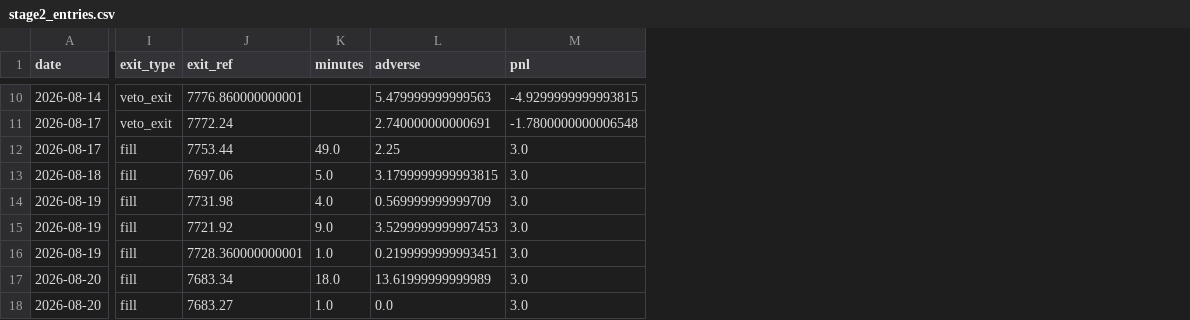
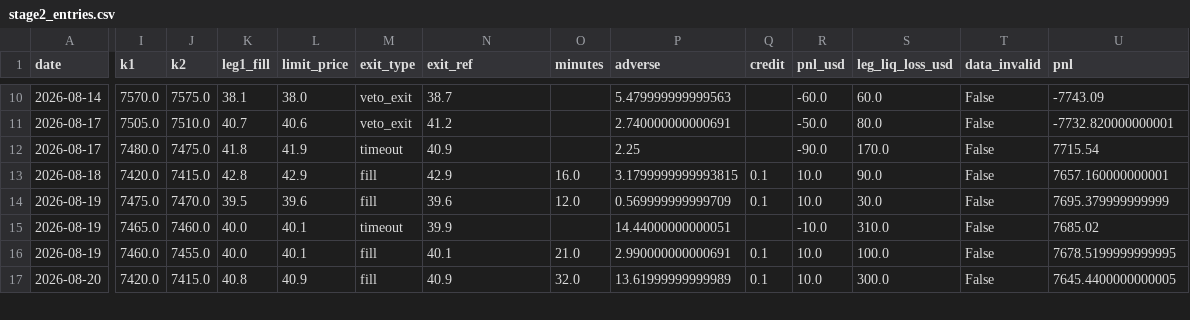
Before and after one commit to dgrissen2/delta_bomb, a CSV file: docs/replay/hiro/scorecard_rehearsal/stage2_entries.csv, drawn as a sheet; only a part is shown, gaps mark what is left out; removed rows and columns are numbered as before the commit, all else as after; rows hold the shown columns only; the diff covers the shown part only; the diff names each change by its address in the sheet, - before the commit and + after, or states it on an @@ line.

```diff
--- a/docs/replay/hiro/scorecard_rehearsal/stage2_entries.csv
+++ b/docs/replay/hiro/scorecard_rehearsal/stage2_entries.csv
+column I (k1), rows 10-17: 7570.0 | 7505.0 | 7480.0 | 7420.0 | 7475.0 | 7465.0 | 7460.0 | 7420.0
+column J (k2), rows 10-17: 7575.0 | 7510.0 | 7475.0 | 7415.0 | 7470.0 | 7460.0 | 7455.0 | 7415.0
+column K (leg1_fill), rows 10-17: 38.1 | 40.7 | 41.8 | 42.8 | 39.5 | 40.0 | 40.0 | 40.8
+column L (limit_price), rows 10-17: 38.0 | 40.6 | 41.9 | 42.9 | 39.6 | 40.1 | 40.1 | 40.9
+column Q (credit), rows 13-17: 0.1 | 0.1 |  | 0.1 | 0.1
+column R (pnl_usd), rows 10-17: -60.0 | -50.0 | -90.0 | 10.0 | 10.0 | -10.0 | 10.0 | 10.0
+column S (leg_liq_loss_usd), rows 10-17: 60.0 | 80.0 | 170.0 | 90.0 | 30.0 | 310.0 | 100.0 | 300.0
+column T (data_invalid), rows 10-17: all False
-N10 (exit_ref): 7776.860000000001
+N10 (exit_ref): 38.7
-U10 (pnl): -4.9299999999993815
+U10 (pnl): -7743.09
-N11 (exit_ref): 7772.24
+N11 (exit_ref): 41.2
-U11 (pnl): -1.7800000000006548
+U11 (pnl): -7732.820000000001
-M12 (exit_type): fill
+M12 (exit_type): timeout
-N12 (exit_ref): 7753.44
+N12 (exit_ref): 40.9
-O12 (minutes): 49.0
+O12 (minutes): (empty)
-U12 (pnl): 3.0
+U12 (pnl): 7715.54
-N13 (exit_ref): 7697.06
+N13 (exit_ref): 42.9
-O13 (minutes): 5.0
+O13 (minutes): 16.0
-U13 (pnl): 3.0
+U13 (pnl): 7657.160000000001
-N14 (exit_ref): 7731.98
+N14 (exit_ref): 39.6
-O14 (minutes): 4.0
+O14 (minutes): 12.0
-U14 (pnl): 3.0
+U14 (pnl): 7695.379999999999
-M15 (exit_type): fill
+M15 (exit_type): timeout
-N15 (exit_ref): 7721.92
+N15 (exit_ref): 39.9
-O15 (minutes): 9.0
+O15 (minutes): (empty)
-P15 (adverse): 3.5299999999997453
+P15 (adverse): 14.44000000000051
-U15 (pnl): 3.0
+U15 (pnl): 7685.02
-N16 (exit_ref): 7728.360000000001
+N16 (exit_ref): 40.1
-O16 (minutes): 1.0
+O16 (minutes): 21.0
-P16 (adverse): 0.2199999999993451
+P16 (adverse): 2.990000000000691
-U16 (pnl): 3.0
+U16 (pnl): 7678.5199999999995
-N17 (exit_ref): 7683.34
+N17 (exit_ref): 40.9
-O17 (minutes): 18.0
+O17 (minutes): 32.0
-U17 (pnl): 3.0
+U17 (pnl): 7645.4400000000005
-row 18: 2026-08-20 | fill | 7683.27 | 1.0 | 0.0 | 3.0
```
Also changed, not shown: 2 added rows, 1 removed row and 29 edited cells elsewhere in this file, docs/replay/hiro/scorecard_rehearsal/stage3_qualify.csv, docs/replay/hiro/scorecard_rehearsal/stage4_metrics.csv, 11 other files.
